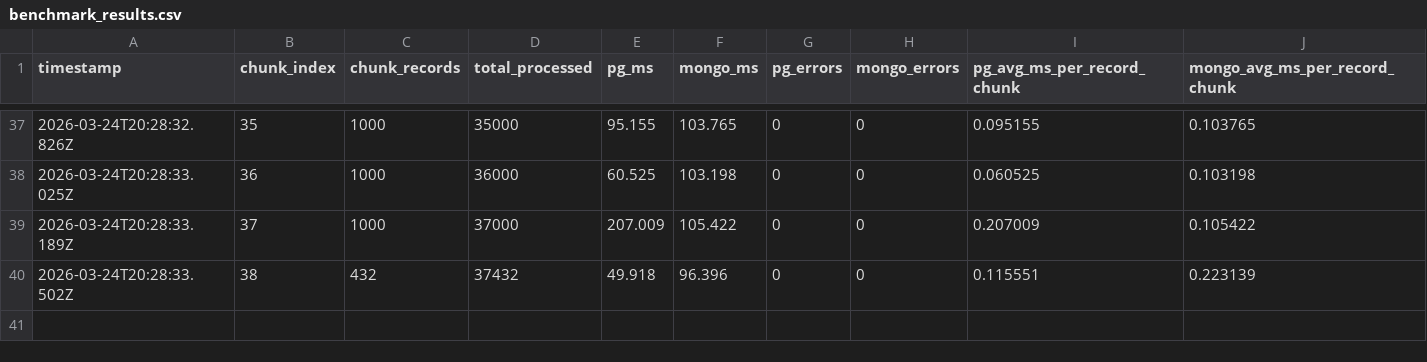
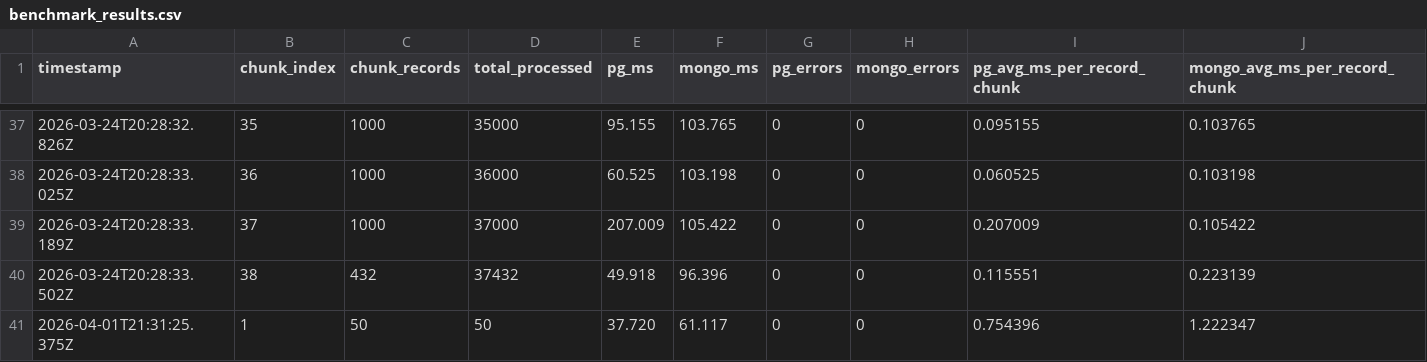
Before and after one commit to Srinath240497/FYP, a CSV file: benchmark_results.csv, drawn as a sheet; only a part is shown, gaps mark what is left out; the diff names each change by its address in the sheet, - before the commit and + after, or states it on an @@ line.

Commit message:
Mongo DB server changed

```diff
--- a/benchmark_results.csv
+++ b/benchmark_results.csv
+row 41: 2026-04-01T21:31:25.375Z | 1 | 50 | 50 | 37.720 | 61.117 | 0 | 0 | 0.754396 | 1.222347
```
Also changed, not shown: 4 other files.
